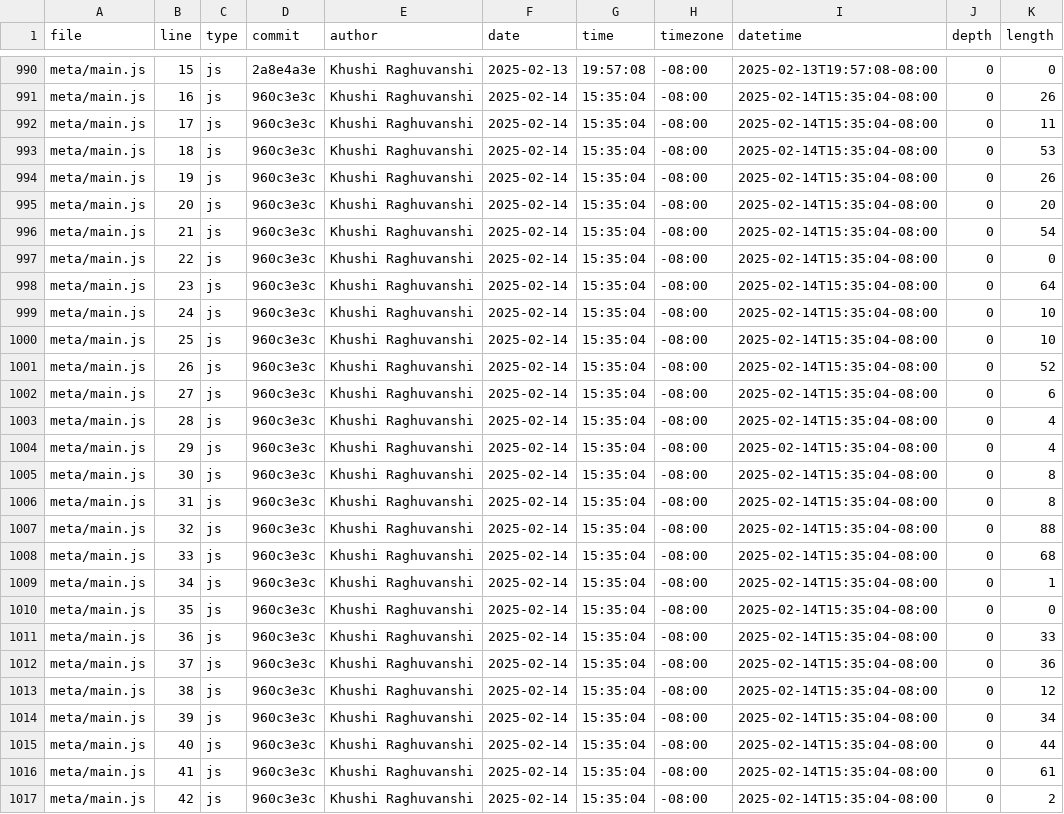
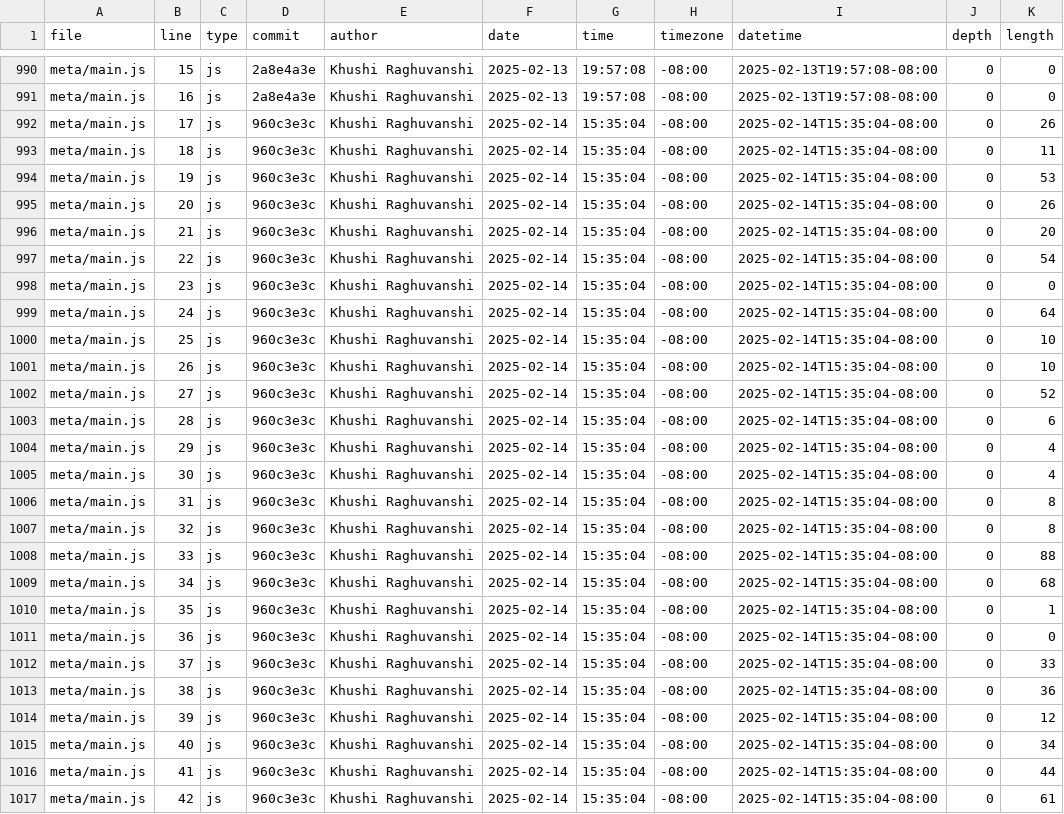
Before and after one commit to khraghuvanshi/portfolio_106, a CSV file: meta/loc.csv, drawn as a sheet; only a part is shown, gaps mark what is left out; the diff covers the shown part only; the diff names each change by its address in the sheet, - before the commit and + after, or states it on an @@ line.

```diff
--- a/meta/loc.csv
+++ b/meta/loc.csv
-D991 (commit): 960c3e3c
+D991 (commit): 2a8e4a3e
-F991 (date): 2025-02-14
+F991 (date): 2025-02-13
-G991 (time): 15:35:04
+G991 (time): 19:57:08
-I991 (datetime): 2025-02-14T15:35:04-08:00
+I991 (datetime): 2025-02-13T19:57:08-08:00
-K991 (length): 26
+K991 (length): 0
-K992 (length): 11
+K992 (length): 26
-K993 (length): 53
+K993 (length): 11
-K994 (length): 26
+K994 (length): 53
-K995 (length): 20
+K995 (length): 26
-K996 (length): 54
+K996 (length): 20
-K997 (length): 0
+K997 (length): 54
-K998 (length): 64
+K998 (length): 0
-K999 (length): 10
+K999 (length): 64
-K1001 (length): 52
+K1001 (length): 10
-K1002 (length): 6
+K1002 (length): 52
-K1003 (length): 4
+K1003 (length): 6
-K1005 (length): 8
+K1005 (length): 4
-K1007 (length): 88
+K1007 (length): 8
-K1008 (length): 68
+K1008 (length): 88
-K1009 (length): 1
+K1009 (length): 68
-K1010 (length): 0
+K1010 (length): 1
-K1011 (length): 33
+K1011 (length): 0
-K1012 (length): 36
+K1012 (length): 33
-K1013 (length): 12
+K1013 (length): 36
-K1014 (length): 34
+K1014 (length): 12
-K1015 (length): 44
+K1015 (length): 34
-K1016 (length): 61
+K1016 (length): 44
-K1017 (length): 2
+K1017 (length): 61
```
Also changed, not shown: 1 added row and 80 edited cells elsewhere in this file.
